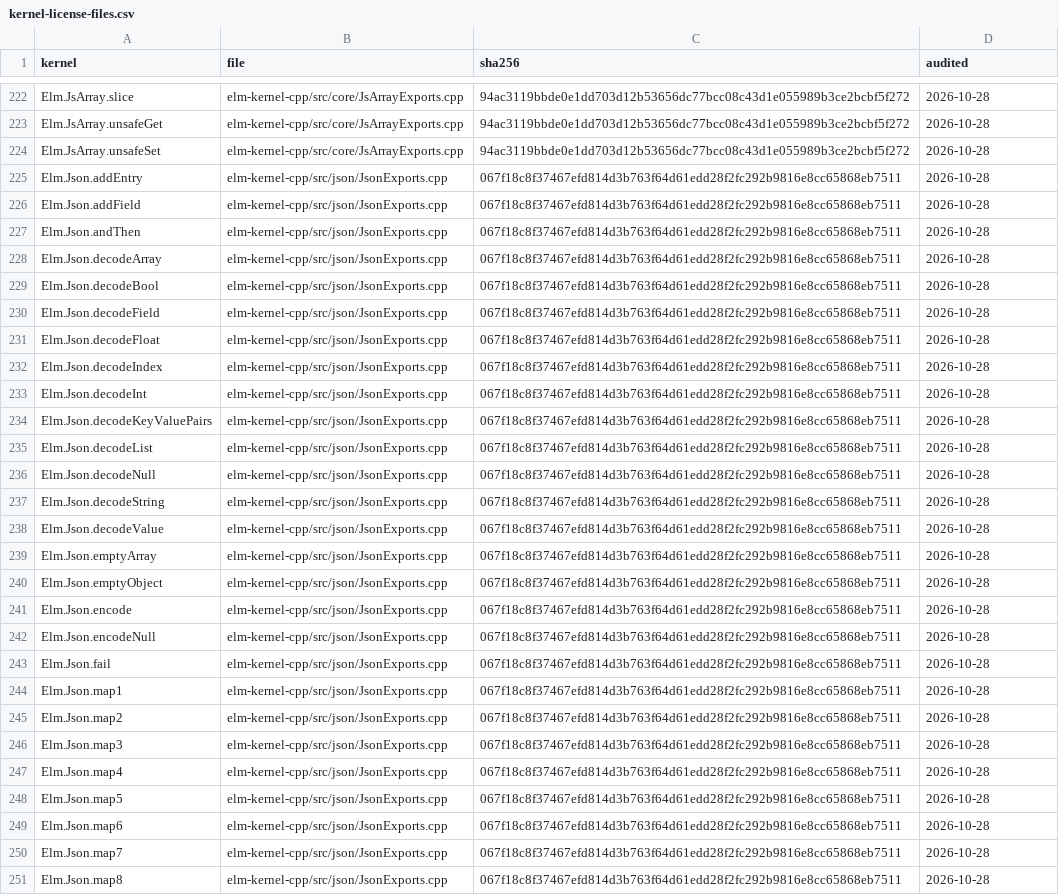
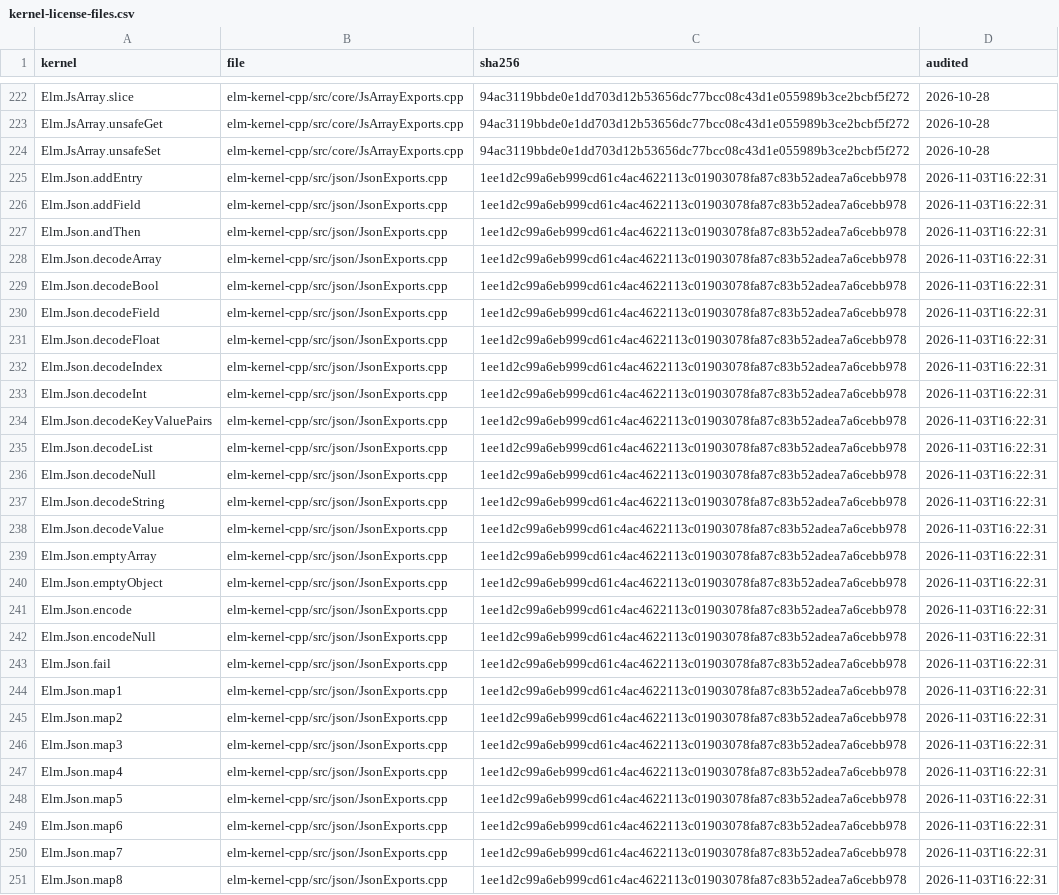
Before and after one commit to eco-lang/eco-compiler, a CSV file: compiler/src/Compiler/MonoSolver/kernel-license-files.csv, drawn as a sheet; only a part is shown, gaps mark what is left out; the diff covers the shown part only; the diff names each change by its address in the sheet, - before the commit and + after, or states it on an @@ line.

Commit message:
Fix kernel value layouts and JSON semantics found by kg's bug report
Build Regex Match records in the compiler's layout (unboxed fields first), count Match.index in
UTF-16 units, and print records in Debug.toString sorted by field name, as Elm does.

Build real Json.Decode.Error values (Failure, Field, Index, OneOf) with elm/json's messages, so
errorToString and a case on an error no longer segfault. Keep object keys in JavaScript order
when encoding and decoding (ordered_json, appended through a SAX builder so 4.3 M keys stay fast).

Fix further mismatches found by auditing every kernel-built value: Json.Decode.array slot kinds,
Bytes.getHostEndianness's ABI, a valid red-black tree for Http response headers, and the slot
kinds of Time's Every sub and the regex handle. Send bytesBody and bytesPart as raw bytes instead
of reading them as Strings, and answer Json.Encode.null from Eco.Runtime.loadState when nothing
is saved.

Add Terminal.StandardStream and Terminal.isTerminal to eco/system, so a program can ask whether
stderr or stdin is a terminal, not only stdout.

Reproduce each bug first in a test recorded from Elm on node; elm-conformance now also depends on
elm/json, elm/regex and elm/bytes. Re-run CMake configure when a test package's elm.json changes.
Re-audit the changed licensed kernels. Add benchmarks for List.take walks, Bytes.Decode rows and
decoded memory, with a peak-RSS column in run.mjs. See plans/kg-reported-bugs.md.

```diff
--- a/compiler/src/Compiler/MonoSolver/kernel-license-files.csv
+++ b/compiler/src/Compiler/MonoSolver/kernel-license-files.csv
-C225:C251 (sha256): 067f18c8f37467efd814d3b763f64d61edd28f2fc292b9816e8cc65868eb7511
+C225:C251 (sha256): 1ee1d2c99a6eb999cd61c4ac4622113c01903078fa87c83b52adea7a6cebb978
-D225:D251 (audited): 2026-10-28
+D225:D251 (audited): 2026-11-03T16:22:31
```
Also changed, not shown: 98 edited cells elsewhere in this file, 44 other files.
